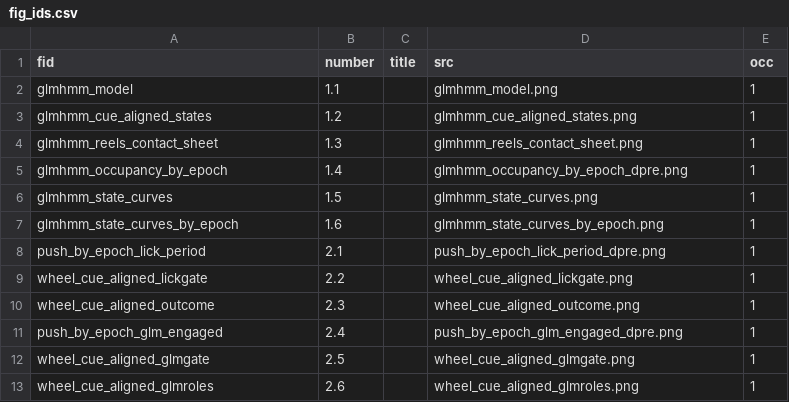
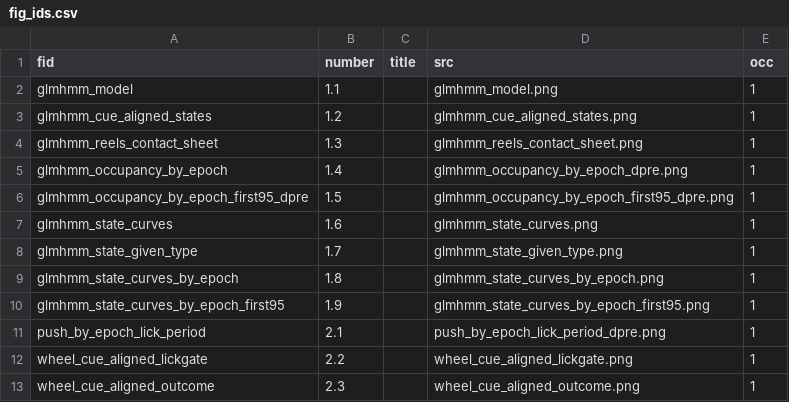
Before and after one commit to priya-srikanth/widefield_pipeline, a CSV file: docs/results_pages/states/fig_ids.csv, drawn as a sheet; only a part is shown; the shorter side is filled out with more unchanged rows.

```diff
--- a/docs/results_pages/states/fig_ids.csv
+++ b/docs/results_pages/states/fig_ids.csv
@@ -5,4 +5,7 @@ glmhmm_reels_contact_sheet,1.3,,glmhmm_reels_contact_sheet.png,1
 glmhmm_occupancy_by_epoch,1.4,,glmhmm_occupancy_by_epoch_dpre.png,1
-glmhmm_state_curves,1.5,,glmhmm_state_curves.png,1
-glmhmm_state_curves_by_epoch,1.6,,glmhmm_state_curves_by_epoch.png,1
+glmhmm_occupancy_by_epoch_first95_dpre,1.5,,glmhmm_occupancy_by_epoch_first95_dpre.png,1
+glmhmm_state_curves,1.6,,glmhmm_state_curves.png,1
+glmhmm_state_given_type,1.7,,glmhmm_state_given_type.png,1
+glmhmm_state_curves_by_epoch,1.8,,glmhmm_state_curves_by_epoch.png,1
+glmhmm_state_curves_by_epoch_first95,1.9,,glmhmm_state_curves_by_epoch_first95.png,1
 push_by_epoch_lick_period,2.1,,push_by_epoch_lick_period_dpre.png,1
```
Also changed, not shown: 4 other files.
